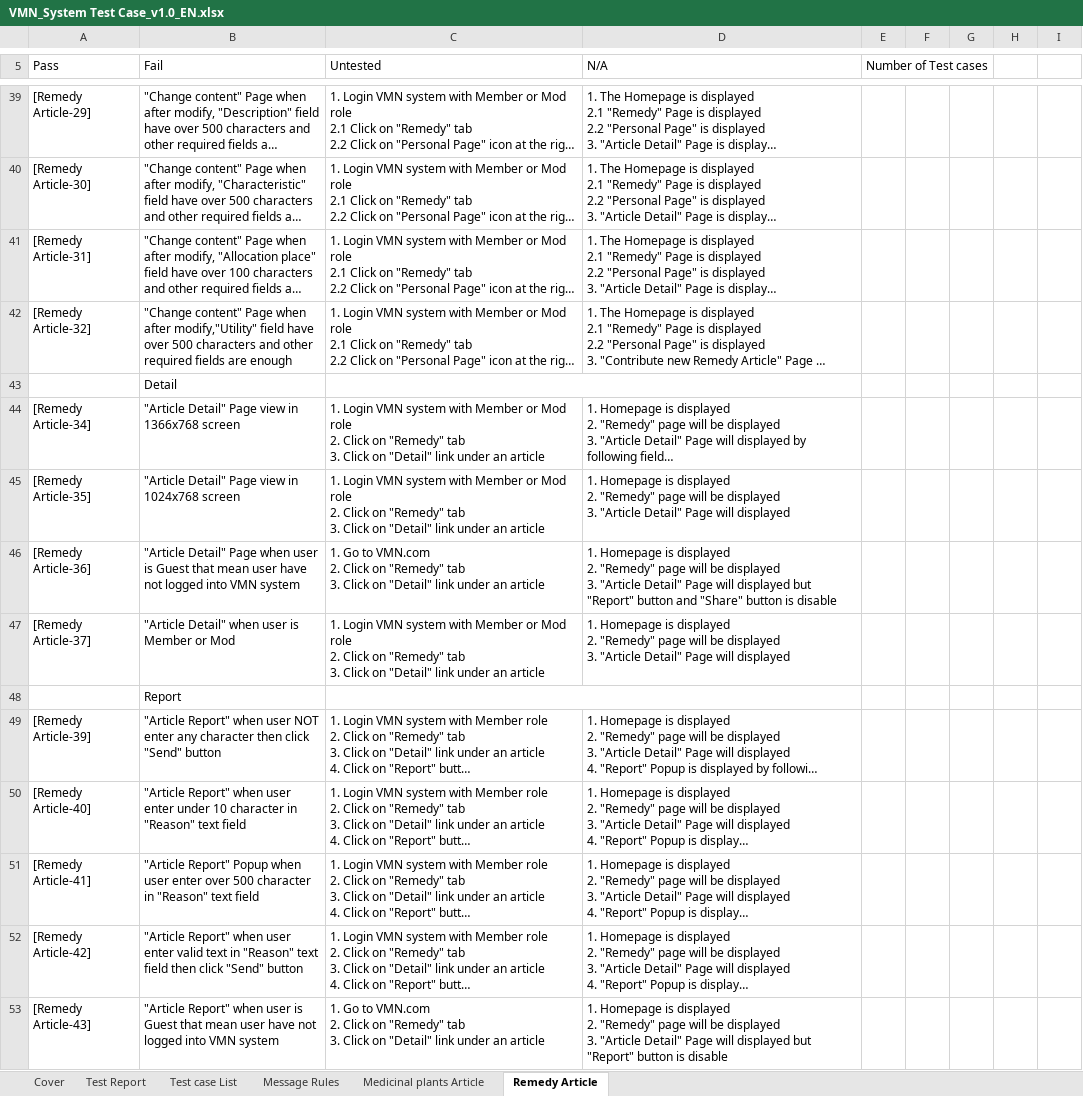
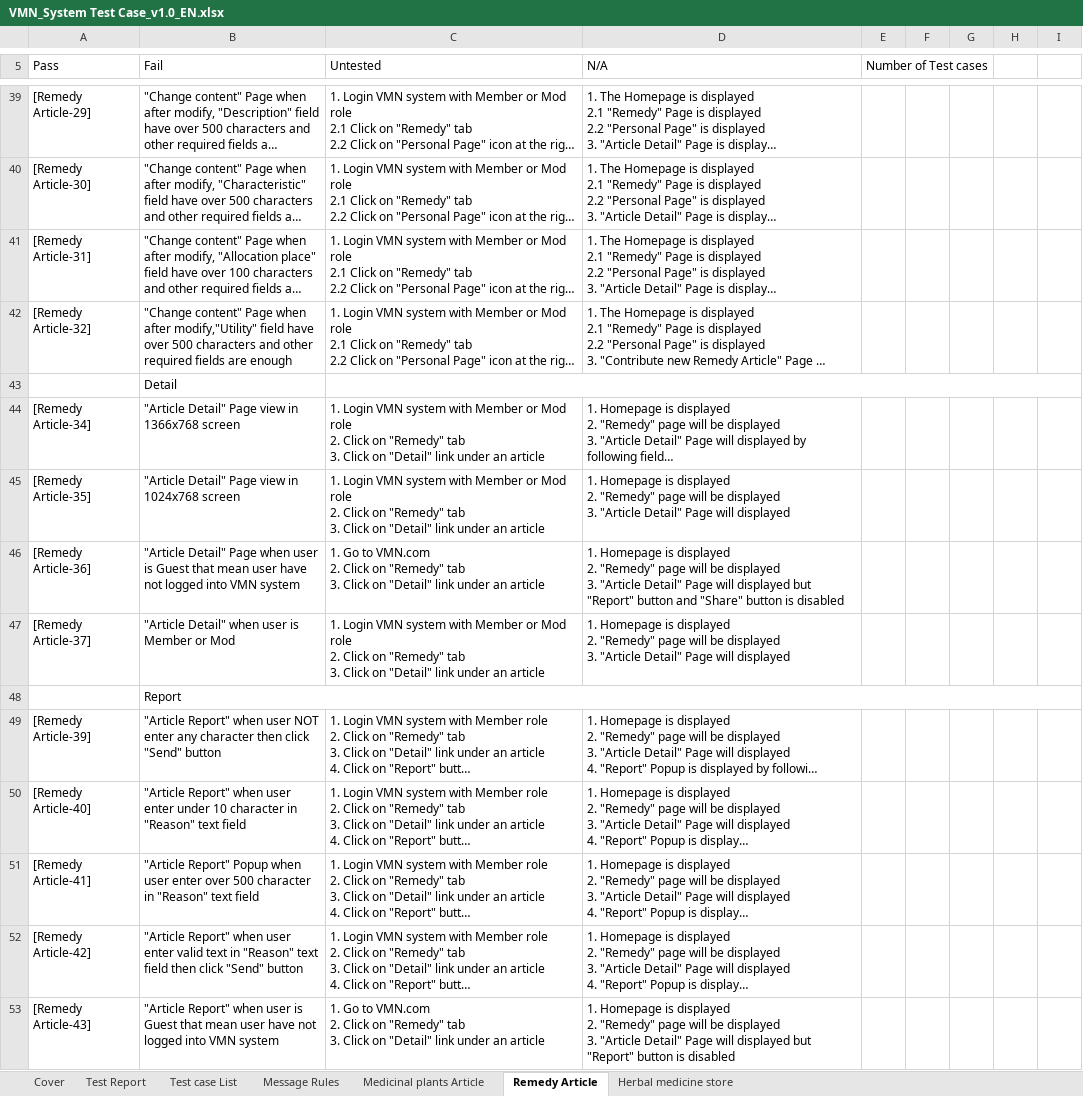
Before and after one commit to sangnvus/201601JS01, an Excel workbook: WIP/Deliverable/Report3/VMN_System Test Case_v1.0_EN.xlsx, sheet Remedy Article, drawn as a sheet; only a part is shown, gaps mark what is left out; long unchanged cells end in …; values as stored, in another font and other column widths than the file's, no cell formats; the diff covers the shown part only; the diff names each change by its address in the sheet, - before the commit and + after, or states it on an @@ line.

```diff
--- a/WIP/Deliverable/Report3/VMN_System Test Case_v1.0_EN.xlsx (sheet Remedy Article)
+++ b/WIP/Deliverable/Report3/VMN_System Test Case_v1.0_EN.xlsx (sheet Remedy Article)
+sheet tab: Herbal medicine store
-C43:D43 merged
+C43:I43 merged
-D46 (N/A): …button is disable
+D46 (N/A): …button is disabled
+B48:I48 merged
-C48:D48 merged
-D53 (N/A): …button is disable
+D53 (N/A): …button is disabled
```
Also changed, not shown: 4 edited cells and merged cells elsewhere in this sheet, sheet Medicinal plants Article, sheet Test case List, sheet Test Report, cell formats, 2 other files.
